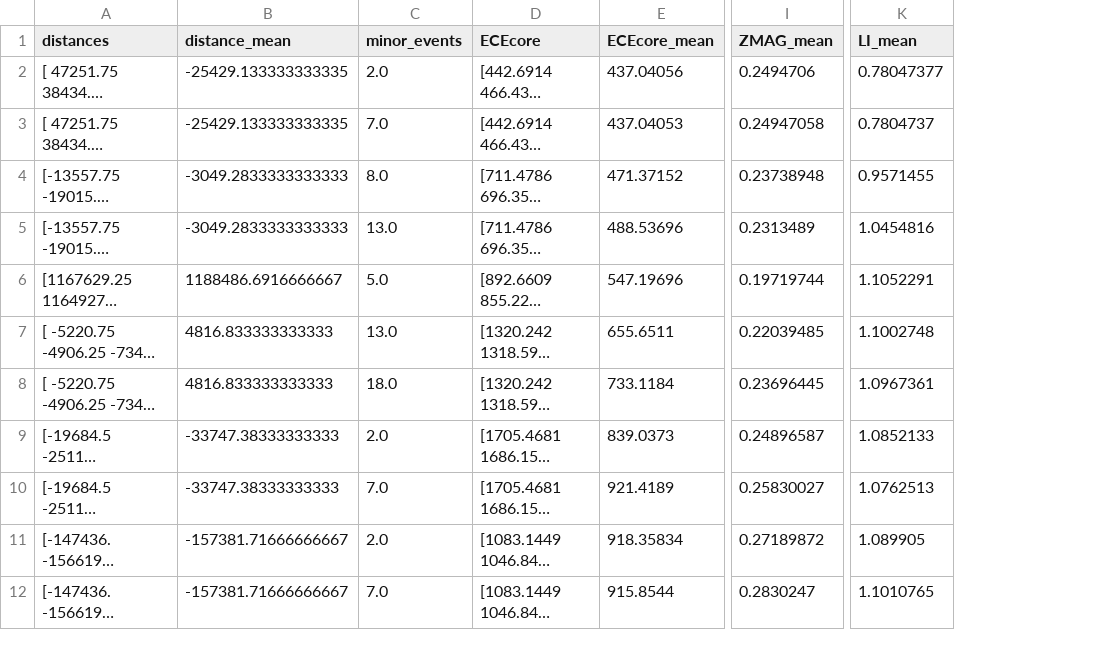
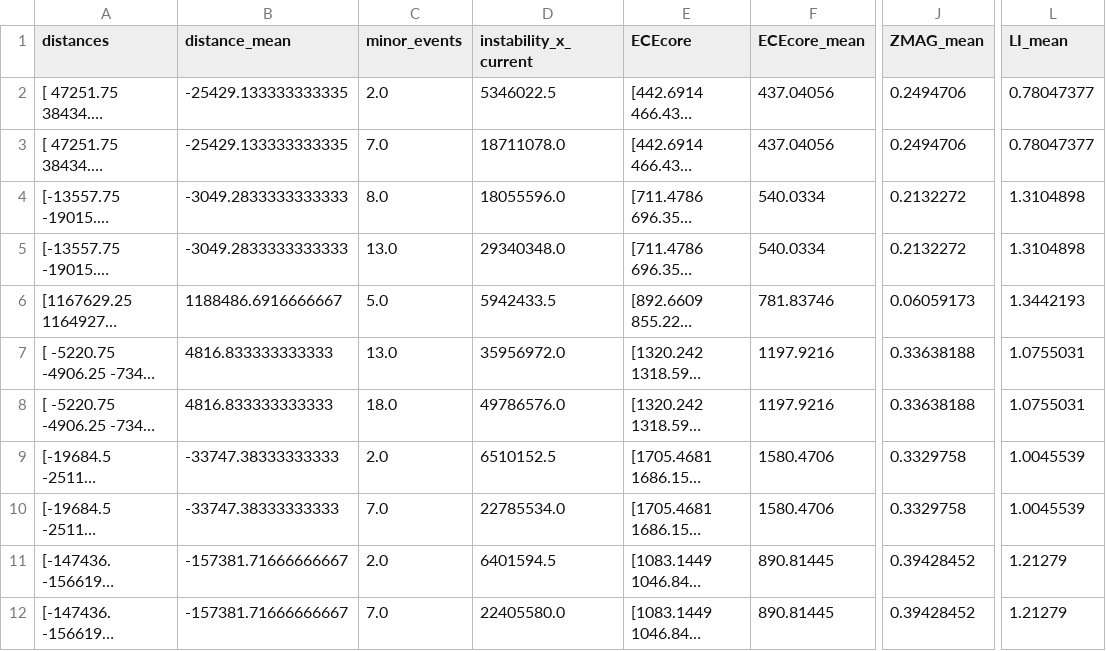
Before and after one commit to Kaan-wq/ml_tokamak, a CSV file: data/df_windows_2.csv, drawn as a sheet; only a part is shown, gaps mark what is left out; long unchanged cells end in …; addresses are those after the commit; the diff covers the shown part only; the diff names each change by its address in the sheet, - before the commit and + after, or states it on an @@ line.

```diff
--- a/data/df_windows_2.csv
+++ b/data/df_windows_2.csv
+column D (instability_x_current), rows 2-12: 5346022.5 | 18711078.0 | 18055596.0 | 29340348.0 | 5942433.5 | 35956972.0 | 49786576.0 | 6510152.5 | 22785534.0 | 6401594.5 | 22405580.0
-F3 (ECEcore_mean): 437.04053
+F3 (ECEcore_mean): 437.04056
-J3 (ZMAG_mean): 0.24947058
+J3 (ZMAG_mean): 0.2494706
-L3 (LI_mean): 0.7804737
+L3 (LI_mean): 0.78047377
-F4 (ECEcore_mean): 471.37152
+F4 (ECEcore_mean): 540.0334
-J4 (ZMAG_mean): 0.23738948
+J4 (ZMAG_mean): 0.2132272
-L4 (LI_mean): 0.9571455
+L4 (LI_mean): 1.3104898
-F5 (ECEcore_mean): 488.53696
+F5 (ECEcore_mean): 540.0334
-J5 (ZMAG_mean): 0.2313489
+J5 (ZMAG_mean): 0.2132272
-L5 (LI_mean): 1.0454816
+L5 (LI_mean): 1.3104898
-F6 (ECEcore_mean): 547.19696
+F6 (ECEcore_mean): 781.83746
-J6 (ZMAG_mean): 0.19719744
+J6 (ZMAG_mean): 0.06059173
-L6 (LI_mean): 1.1052291
+L6 (LI_mean): 1.3442193
-F7 (ECEcore_mean): 655.6511
+F7 (ECEcore_mean): 1197.9216
-J7 (ZMAG_mean): 0.22039485
+J7 (ZMAG_mean): 0.33638188
-L7 (LI_mean): 1.1002748
+L7 (LI_mean): 1.0755031
-F8 (ECEcore_mean): 733.1184
+F8 (ECEcore_mean): 1197.9216
-J8 (ZMAG_mean): 0.23696445
+J8 (ZMAG_mean): 0.33638188
-L8 (LI_mean): 1.0967361
+L8 (LI_mean): 1.0755031
-F9 (ECEcore_mean): 839.0373
+F9 (ECEcore_mean): 1580.4706
-J9 (ZMAG_mean): 0.24896587
+J9 (ZMAG_mean): 0.3329758
-L9 (LI_mean): 1.0852133
+L9 (LI_mean): 1.0045539
-F10 (ECEcore_mean): 921.4189
+F10 (ECEcore_mean): 1580.4706
-J10 (ZMAG_mean): 0.25830027
+J10 (ZMAG_mean): 0.3329758
-L10 (LI_mean): 1.0762513
+L10 (LI_mean): 1.0045539
-F11 (ECEcore_mean): 918.35834
+F11 (ECEcore_mean): 890.81445
-J11 (ZMAG_mean): 0.27189872
+J11 (ZMAG_mean): 0.39428452
-L11 (LI_mean): 1.089905
+L11 (LI_mean): 1.21279
-F12 (ECEcore_mean): 915.8544
+F12 (ECEcore_mean): 890.81445
-J12 (ZMAG_mean): 0.2830247
+J12 (ZMAG_mean): 0.39428452
-L12 (LI_mean): 1.1010765
+L12 (LI_mean): 1.21279
```
Also changed, not shown: 117 edited cells elsewhere in this file, data/df_windows.csv, data/df_windows_0.csv, 8 other files.
